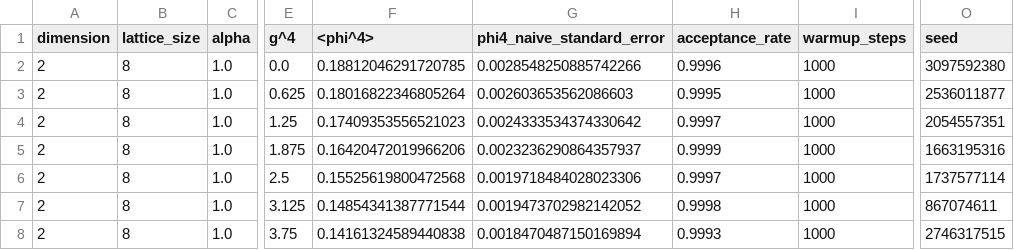
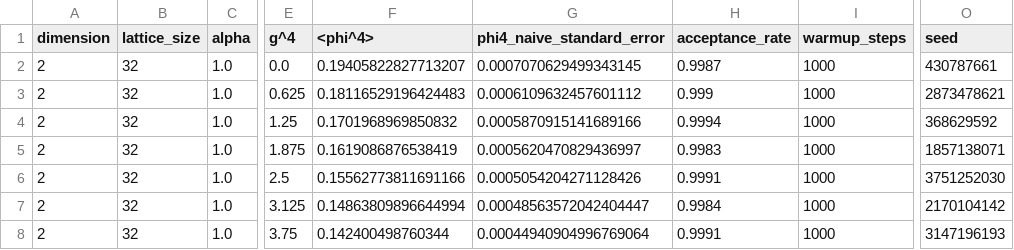
Before and after one commit to inochka/lattice-phi4, a CSV file: results/generated/free_energy/phi4_d2.csv, drawn as a sheet; only a part is shown, gaps mark what is left out; the diff covers the shown part only; the diff names each change by its address in the sheet, - before the commit and + after, or states it on an @@ line.

```diff
--- a/results/generated/free_energy/phi4_d2.csv
+++ b/results/generated/free_energy/phi4_d2.csv
-B2:B8 (lattice_size): 8
+B2:B8 (lattice_size): 32
-F2 (<phi^4>): 0.18812046291720785
+F2 (<phi^4>): 0.19405822827713207
-G2 (phi4_naive_standard_error): 0.0028548250885742266
+G2 (phi4_naive_standard_error): 0.0007070629499343145
-H2 (acceptance_rate): 0.9996
+H2 (acceptance_rate): 0.9987
-O2 (seed): 3097592380
+O2 (seed): 430787661
-F3 (<phi^4>): 0.18016822346805264
+F3 (<phi^4>): 0.18116529196424483
-G3 (phi4_naive_standard_error): 0.002603653562086603
+G3 (phi4_naive_standard_error): 0.0006109632457601112
-H3 (acceptance_rate): 0.9995
+H3 (acceptance_rate): 0.999
-O3 (seed): 2536011877
+O3 (seed): 2873478621
-F4 (<phi^4>): 0.17409353556521023
+F4 (<phi^4>): 0.1701968969850832
-G4 (phi4_naive_standard_error): 0.0024333534374330642
+G4 (phi4_naive_standard_error): 0.0005870915141689166
-H4 (acceptance_rate): 0.9997
+H4 (acceptance_rate): 0.9994
-O4 (seed): 2054557351
+O4 (seed): 368629592
-F5 (<phi^4>): 0.16420472019966206
+F5 (<phi^4>): 0.1619086876538419
-G5 (phi4_naive_standard_error): 0.0023236290864357937
+G5 (phi4_naive_standard_error): 0.0005620470829436997
-H5 (acceptance_rate): 0.9999
+H5 (acceptance_rate): 0.9983
-O5 (seed): 1663195316
+O5 (seed): 1857138071
-F6 (<phi^4>): 0.15525619800472568
+F6 (<phi^4>): 0.15562773811691166
-G6 (phi4_naive_standard_error): 0.0019718484028023306
+G6 (phi4_naive_standard_error): 0.0005054204271128426
-H6 (acceptance_rate): 0.9997
+H6 (acceptance_rate): 0.9991
-O6 (seed): 1737577114
+O6 (seed): 3751252030
-F7 (<phi^4>): 0.14854341387771544
+F7 (<phi^4>): 0.14863809896644994
-G7 (phi4_naive_standard_error): 0.0019473702982142052
+G7 (phi4_naive_standard_error): 0.00048563572042404447
-H7 (acceptance_rate): 0.9998
+H7 (acceptance_rate): 0.9984
-O7 (seed): 867074611
+O7 (seed): 2170104142
-F8 (<phi^4>): 0.14161324589440838
+F8 (<phi^4>): 0.142400498760344
-G8 (phi4_naive_standard_error): 0.0018470487150169894
+G8 (phi4_naive_standard_error): 0.00044940904996769064
-H8 (acceptance_rate): 0.9993
+H8 (acceptance_rate): 0.9991
-O8 (seed): 2746317515
+O8 (seed): 3147196193
```
Also changed, not shown: 55 edited cells elsewhere in this file, results/generated/free_energy/free_energy_d2.csv, results/generated/free_energy/free_energy_d3.csv, 9 other files.
